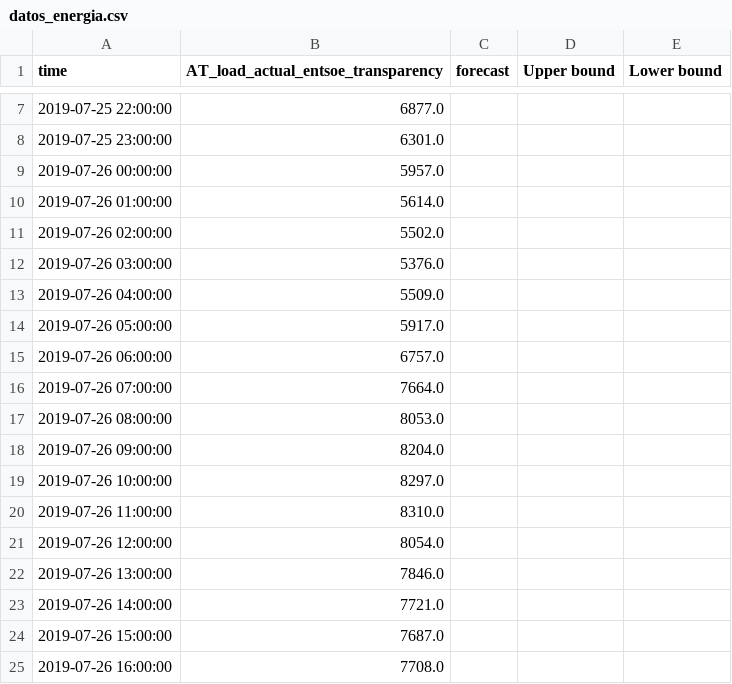
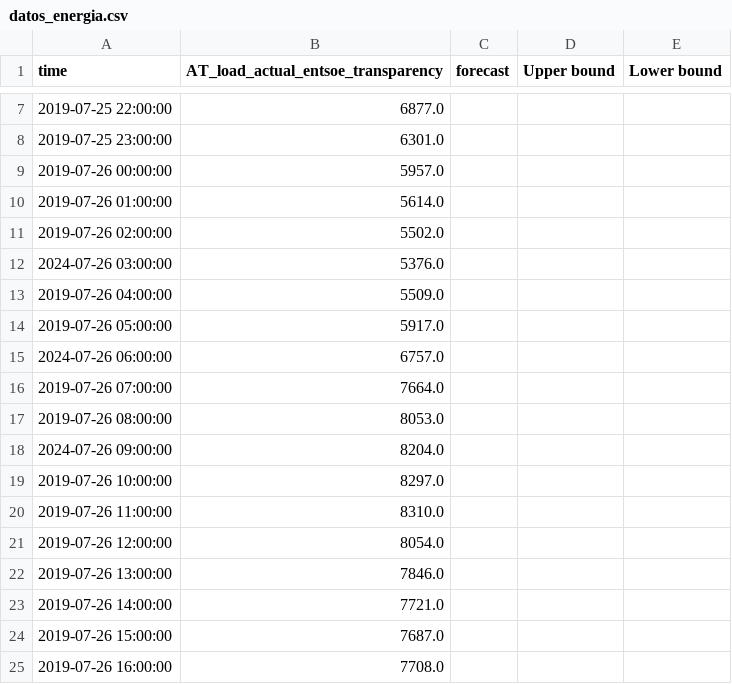
Before and after one commit to felipedbthecreator/taller_2, a CSV file: archivos_requeridos/datos_energia.csv, drawn as a sheet; only a part is shown, gaps mark what is left out.

Commit message:
Actualiza datos de producción energética

```diff
--- a/archivos_requeridos/datos_energia.csv
+++ b/archivos_requeridos/datos_energia.csv
@@ -11,9 +11,9 @@ time,AT_load_actual_entsoe_transparency,forecast,Upper bound,Lower bound
 2019-07-26 02:00:00,5502.0,,,
-2019-07-26 03:00:00,5376.0,,,
+2024-07-26 03:00:00,5376.0,,,
 2019-07-26 04:00:00,5509.0,,,
 2019-07-26 05:00:00,5917.0,,,
-2019-07-26 06:00:00,6757.0,,,
+2024-07-26 06:00:00,6757.0,,,
 2019-07-26 07:00:00,7664.0,,,
 2019-07-26 08:00:00,8053.0,,,
-2019-07-26 09:00:00,8204.0,,,
+2024-07-26 09:00:00,8204.0,,,
 2019-07-26 10:00:00,8297.0,,,
```
